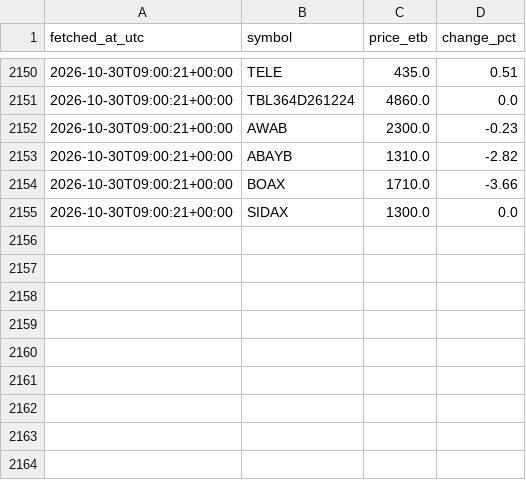
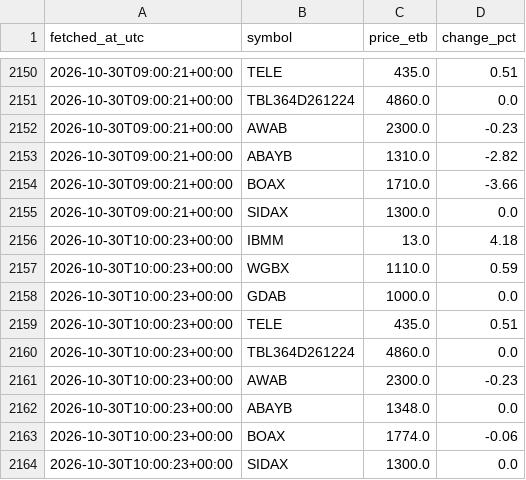
Before and after one commit to FruitNinja156/bot, a CSV file: data/prices.csv, drawn as a sheet; only a part is shown, gaps mark what is left out; the diff names each change by its address in the sheet, - before the commit and + after, or states it on an @@ line.

```diff
--- a/data/prices.csv
+++ b/data/prices.csv
+row 2156: 2026-10-30T10:00:23+00:00 | IBMM | 13.0 | 4.18
+row 2157: 2026-10-30T10:00:23+00:00 | WGBX | 1110.0 | 0.59
+row 2158: 2026-10-30T10:00:23+00:00 | GDAB | 1000.0 | 0.0
+row 2159: 2026-10-30T10:00:23+00:00 | TELE | 435.0 | 0.51
+row 2160: 2026-10-30T10:00:23+00:00 | TBL364D261224 | 4860.0 | 0.0
+row 2161: 2026-10-30T10:00:23+00:00 | AWAB | 2300.0 | -0.23
+row 2162: 2026-10-30T10:00:23+00:00 | ABAYB | 1348.0 | 0.0
+row 2163: 2026-10-30T10:00:23+00:00 | BOAX | 1774.0 | -0.06
+row 2164: 2026-10-30T10:00:23+00:00 | SIDAX | 1300.0 | 0.0
```
Also changed, not shown: 1 other file.
